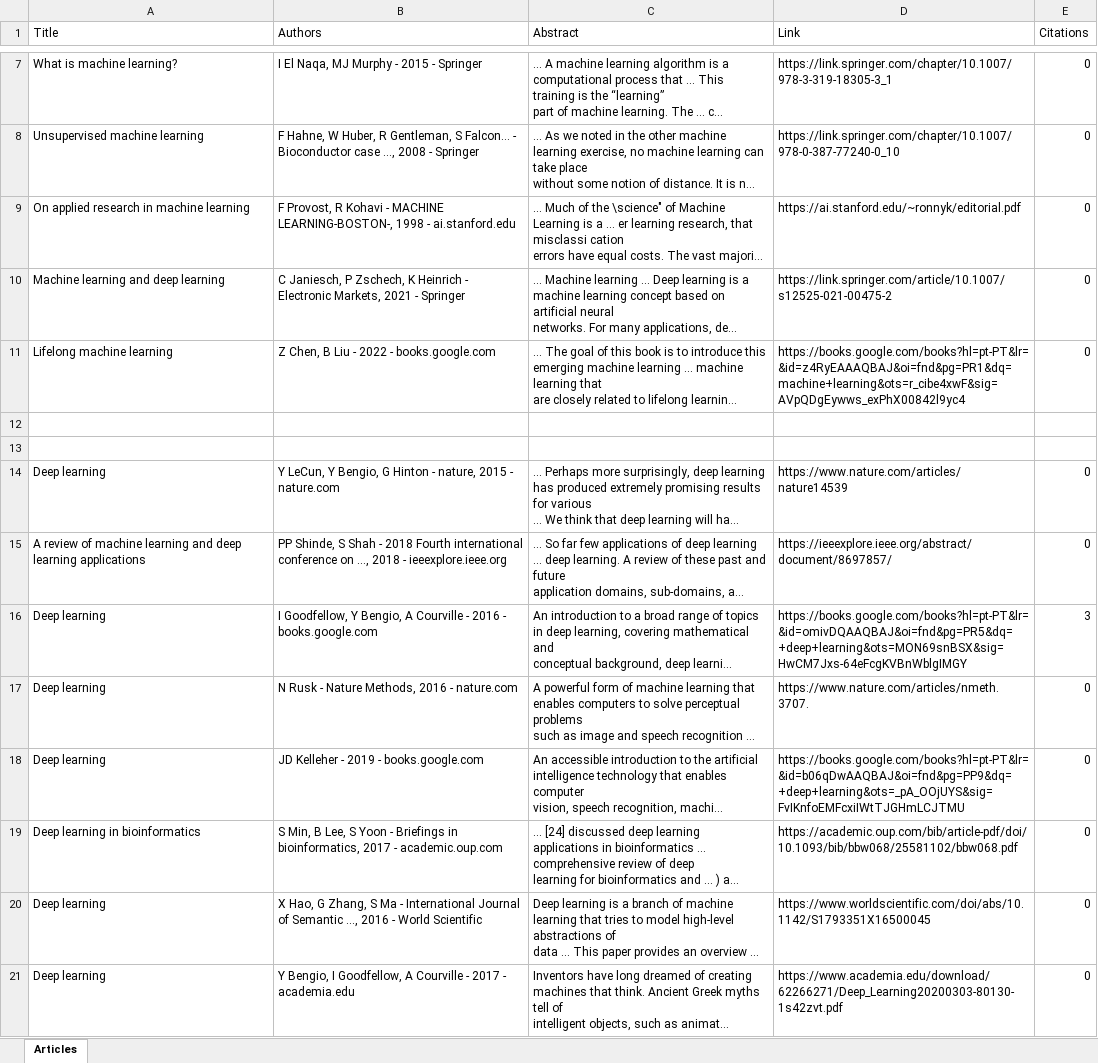
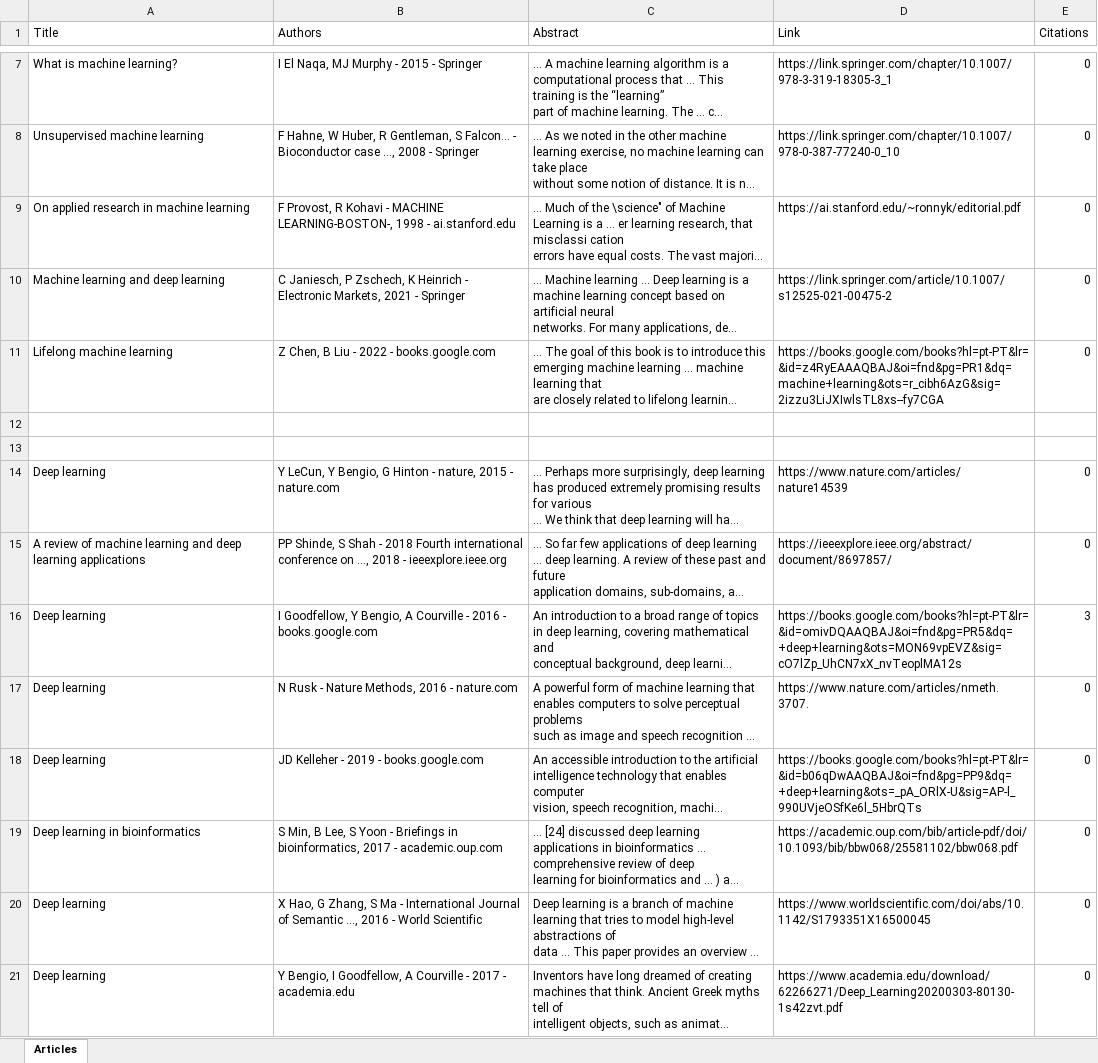
Before and after one commit to Clariceneto/google-scholar-crawler, an Excel workbook: articles.xlsx, sheet Articles, drawn as a sheet; only a part is shown, gaps mark what is left out; long unchanged cells end in …; values as stored, in another font and other column widths than the file's, no borders; the diff covers the shown part only; the diff names each change by its address in the sheet, - before the commit and + after, or states it on an @@ line.

```diff
--- a/articles.xlsx (sheet Articles)
+++ b/articles.xlsx (sheet Articles)
-D11 (Link): https://books.google.com/books?hl=pt-PT&lr=&id=z4RyEAAAQBAJ&oi=fnd&pg=PR1&dq=machine+learning&ots=r_cibe4xwF&sig=AVpQDgEywws_exPhX00842l9yc4
+D11 (Link): https://books.google.com/books?hl=pt-PT&lr=&id=z4RyEAAAQBAJ&oi=fnd&pg=PR1&dq=machine+learning&ots=r_cibh6AzG&sig=2izzu3LiJXIwlsTL8xs--fy7CGA
-D16 (Link): https://books.google.com/books?hl=pt-PT&lr=&id=omivDQAAQBAJ&oi=fnd&pg=PR5&dq=+deep+learning&ots=MON69snBSX&sig=HwCM7Jxs-64eFcgKVBnWblgIMGY
+D16 (Link): https://books.google.com/books?hl=pt-PT&lr=&id=omivDQAAQBAJ&oi=fnd&pg=PR5&dq=+deep+learning&ots=MON69vpEVZ&sig=cO7lZp_UhCN7xX_nvTeoplMA12s
-D18 (Link): https://books.google.com/books?hl=pt-PT&lr=&id=b06qDwAAQBAJ&oi=fnd&pg=PP9&dq=+deep+learning&ots=_pA_OOjUYS&sig=FvIKnfoEMFcxiIWtTJGHmLCJTMU
+D18 (Link): https://books.google.com/books?hl=pt-PT&lr=&id=b06qDwAAQBAJ&oi=fnd&pg=PP9&dq=+deep+learning&ots=_pA_ORlX-U&sig=AP-l_990UVjeOSfKe6l_5HbrQTs
```
Also changed, not shown: 1 added row, 1 removed row and 2 edited cells elsewhere in this sheet, 7 other files.
